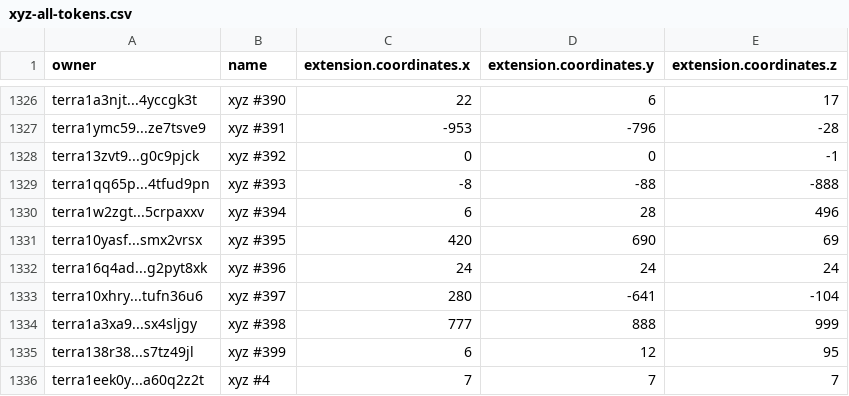
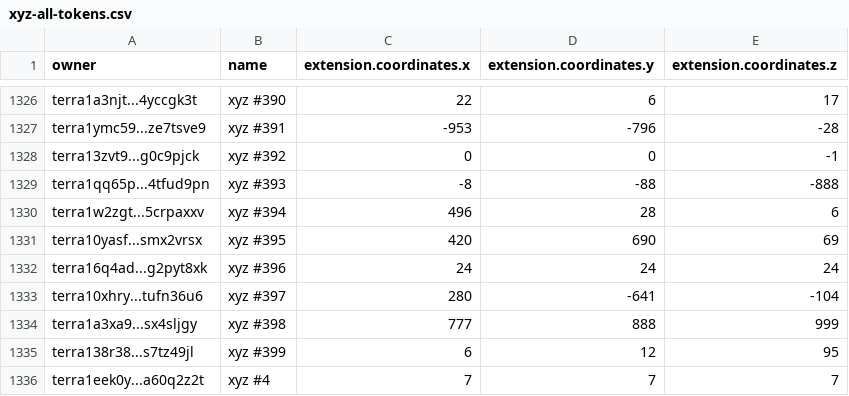
Before and after one commit to cryptoYJ/xyz-tools, a CSV file: xyz-all-tokens.csv, drawn as a sheet; only a part is shown, gaps mark what is left out.

Commit message:
update data

```diff
--- a/xyz-all-tokens.csv
+++ b/xyz-all-tokens.csv
@@ -1329,3 +1329,3 @@
 "terra1qq65p...4tfud9pn","xyz #393",-8,-88,-888
-"terra1w2zgt...5crpaxxv","xyz #394",6,28,496
+"terra1w2zgt...5crpaxxv","xyz #394",496,28,6
 "terra10yasf...smx2vrsx","xyz #395",420,690,69
```
Also changed, not shown: 1 other file.
